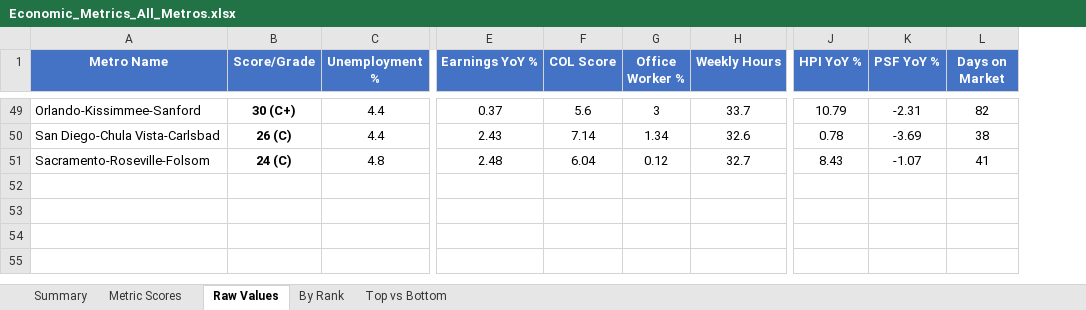
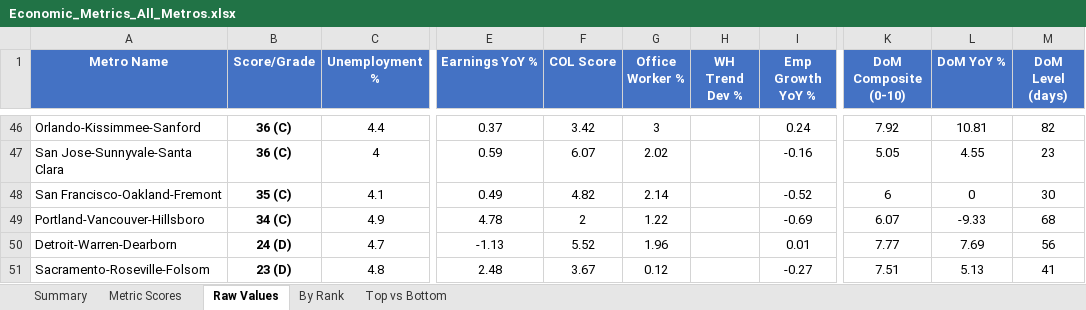
Before and after one commit to danielwipert/city.economic.health, an Excel workbook: Economic_Metrics_All_Metros.xlsx, sheet Raw Values, drawn as a sheet; only a part is shown, gaps mark what is left out; values as stored, in another font and other column widths than the file's, no borders; removed rows and columns are numbered as before the commit, all else as after; rows hold the shown columns only; the diff covers the shown part only; the diff names each change by its address in the sheet, - before the commit and + after, or states it on an @@ line.

```diff
--- a/Economic_Metrics_All_Metros.xlsx (sheet Raw Values)
+++ b/Economic_Metrics_All_Metros.xlsx (sheet Raw Values)
-column H (Weekly Hours), row 49: 33.7; row 51: 32.7
+column H (WH Trend Dev %), empty
+column I (Emp Growth YoY %), row 46: 0.24; row 51: -0.27
-column J (HPI YoY %), row 49: 10.79; row 51: 8.43
-column K (PSF YoY %), row 49: -2.31; row 51: -1.07
+column K (DoM Composite (0-10)), row 46: 7.92; row 51: 7.51
+column L (DoM YoY %), row 46: 10.81; row 51: 5.13
-M1: Days on Market
+M1: DoM Level (days)
-B46 (Score/Grade): 30 (C+)
+B46 (Score/Grade): 36 (C)
-F46 (COL Score): 5.6
+F46 (COL Score): 3.42
-row 50: San Diego-Chula Vista-Carlsbad | 26 (C) | 4.4 | 2.43 | 7.14 | 1.34 | 32.6 | 0.78 | -3.69 | 38
+row 47: San Jose-Sunnyvale-Santa Clara | 36 (C) | 4 | 0.59 | 6.07 | 2.02 |  | -0.16 | 5.05 | 4.55 | 23
+row 48: San Francisco-Oakland-Fremont | 35 (C) | 4.1 | 0.49 | 4.82 | 2.14 |  | -0.52 | 6 | 0 | 30
+row 49: Portland-Vancouver-Hillsboro | 34 (C) | 4.9 | 4.78 | 2 | 1.22 |  | -0.69 | 6.07 | -9.33 | 68
+row 50: Detroit-Warren-Dearborn | 24 (D) | 4.7 | -1.13 | 5.52 | 1.96 |  | 0.01 | 7.77 | 7.69 | 56
-B51 (Score/Grade): 24 (C)
+B51 (Score/Grade): 23 (D)
-F51 (COL Score): 6.04
+F51 (COL Score): 3.67
```
Also changed, not shown: 31 added rows, 34 removed rows and 26 edited cells elsewhere in this sheet, sheet Metric Scores, sheet Summary, sheet By Rank, sheet Top vs Bottom, 2 other files.
